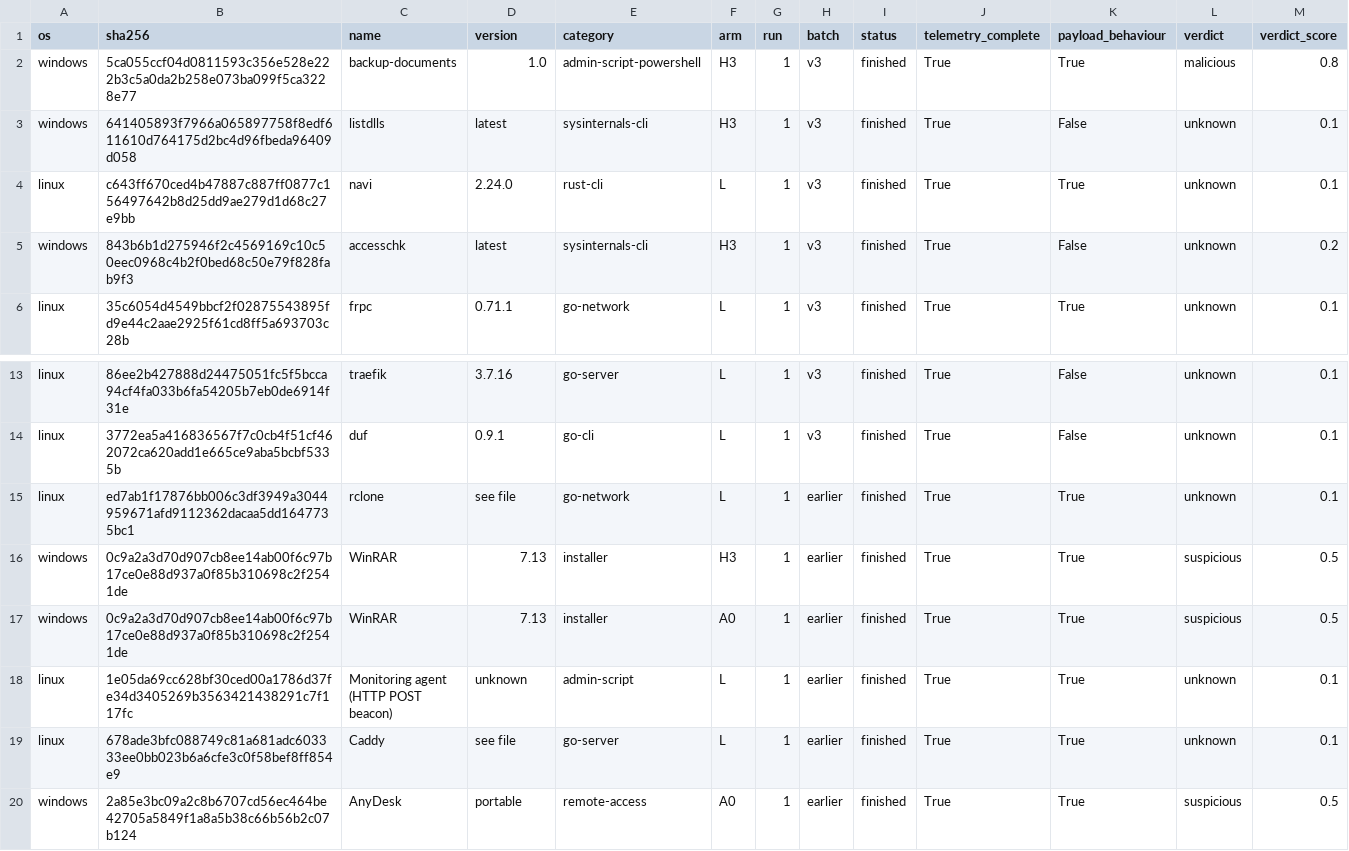
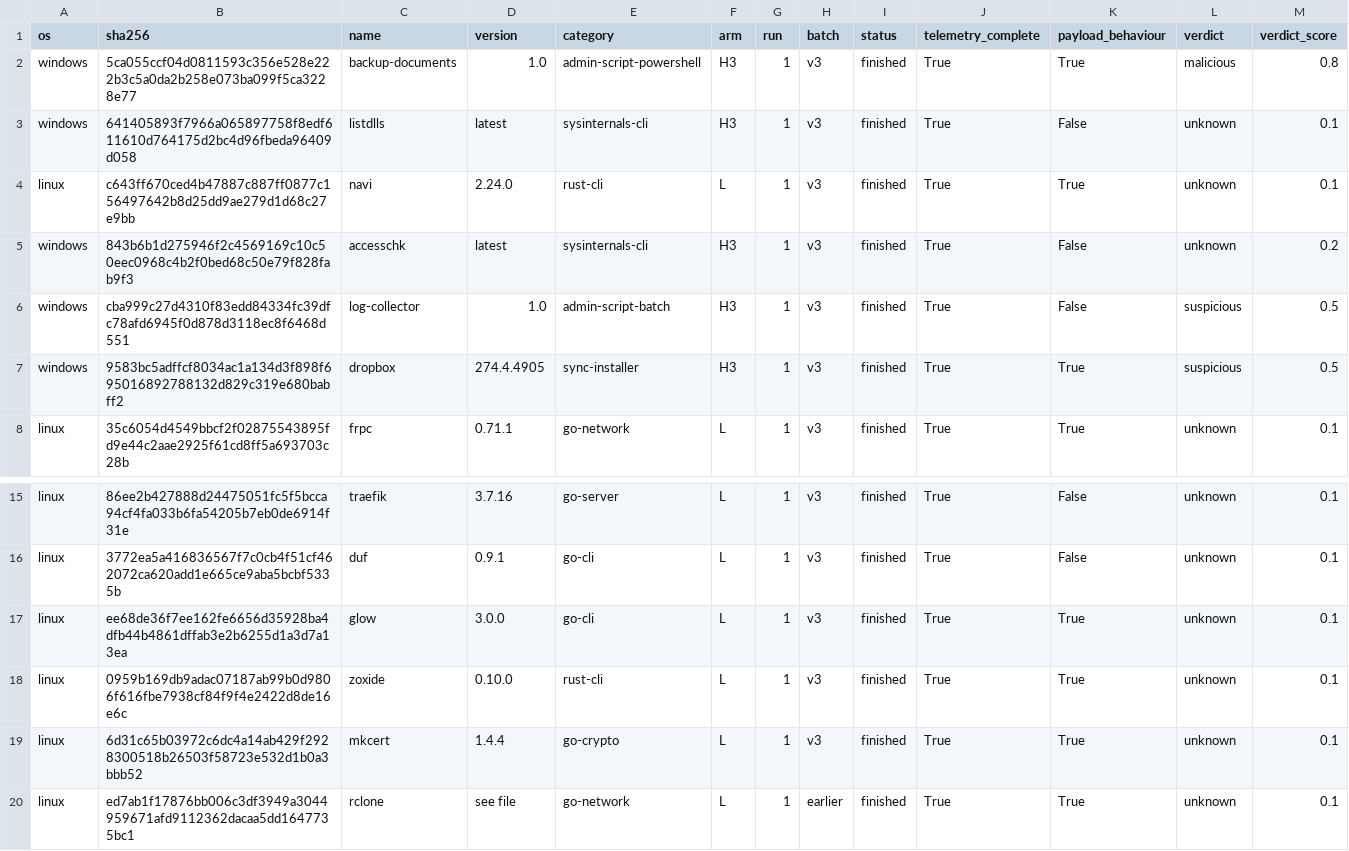
Before and after one commit to Chimera-Co/chimera-benign-dataset, a CSV file: index.csv, drawn as a sheet; only a part is shown, gaps mark what is left out; the shorter side is filled out with more unchanged rows; rows hold the shown columns only; the diff names each change by its address in the sheet, - before the commit and + after, or states it on an @@ line.

```diff
--- a/index.csv
+++ b/index.csv
+row 6: windows | cba999c27d4310f83edd84334fc39dfc78afd6945f0d878d3118ec8f6468d551 | log-collector | 1.0 | admin-script-batch | H3 | 1 | v3 | finished | True | False | suspicious | 0.5
+row 7: windows | 9583bc5adffcf8034ac1a134d3f898f695016892788132d829c319e680babff2 | dropbox | 274.4.4905 | sync-installer | H3 | 1 | v3 | finished | True | True | suspicious | 0.5
+row 17: linux | ee68de36f7ee162fe6656d35928ba4dfb44b4861dffab3e2b6255d1a3d7a13ea | glow | 3.0.0 | go-cli | L | 1 | v3 | finished | True | True | unknown | 0.1
+row 18: linux | 0959b169db9adac07187ab99b0d9806f616fbe7938cf84f9f4e2422d8de16e6c | zoxide | 0.10.0 | rust-cli | L | 1 | v3 | finished | True | True | unknown | 0.1
+row 19: linux | 6d31c65b03972c6dc4a14ab429f2928300518b26503f58723e532d1b0a3bbb52 | mkcert | 1.4.4 | go-crypto | L | 1 | v3 | finished | True | True | unknown | 0.1
```
Also changed, not shown: programs.csv, runs.csv, 19 other files.
